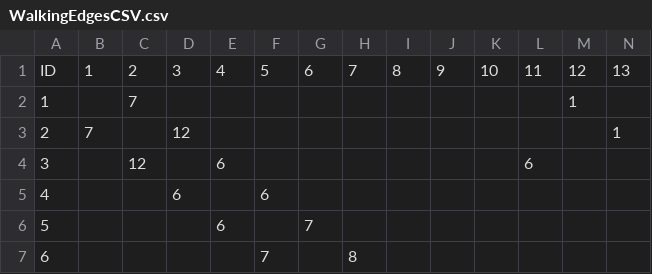
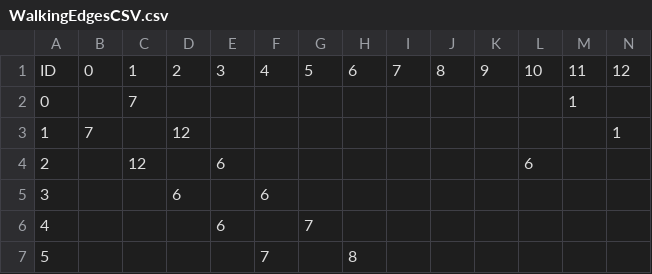
Before and after one commit to julieengel/srdesign, a CSV file: WalkingEdgesCSV.csv, drawn as a sheet; only a part is shown; removed rows and columns are numbered as before the commit, all else as after; rows hold the shown columns only; the diff names each change by its address in the sheet, - before the commit and + after, or states it on an @@ line.

Commit message:
added names to nodes, updated constructors for edge, made spanner ignore walking (NOT SURE IF WORKS), new graph constructor, updated CSV parser

```diff
--- a/WalkingEdgesCSV.csv
+++ b/WalkingEdgesCSV.csv
-row 1: ID | 1 | 2 | 3 | 4 | 5 | 6 | 7 | 8 | 9 | 10 | 11 | 12 | 13
+row 1: ID | 0 | 1 | 2 | 3 | 4 | 5 | 6 | 7 | 8 | 9 | 10 | 11 | 12
@@ column A renumbered from row 2 down @@
```
Also changed, not shown: 8 other files.
